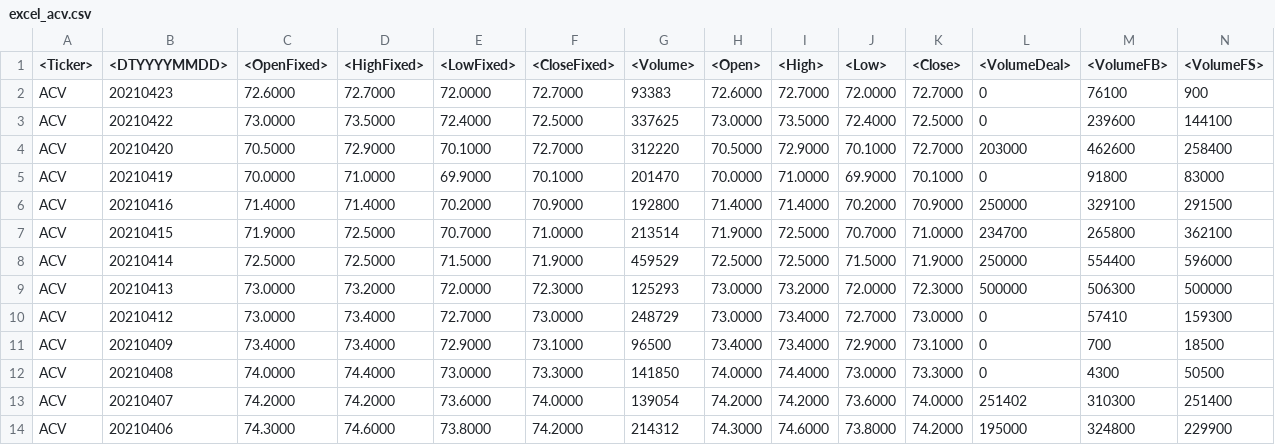
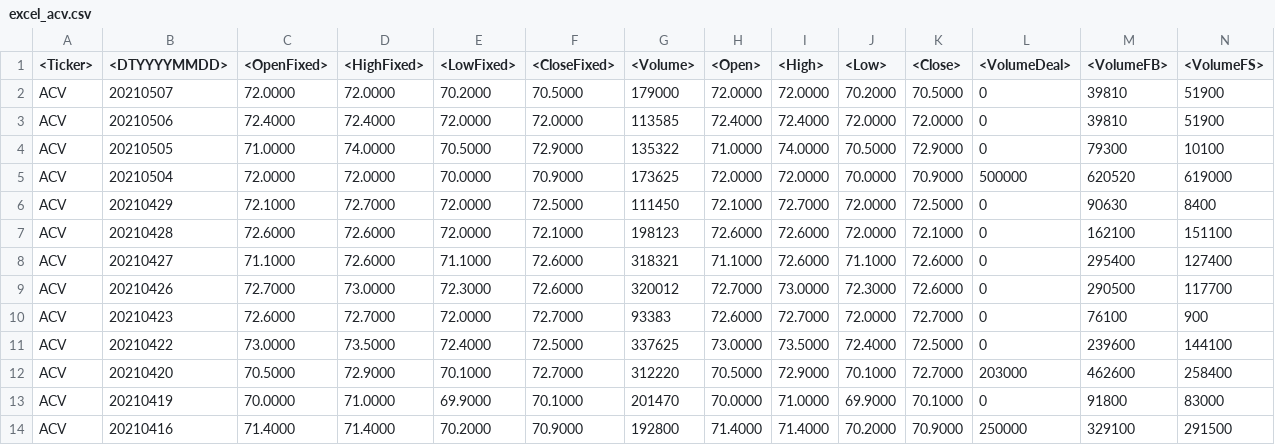
Before and after one commit to ngophuong/VNStock, a CSV file: excel_acv.csv, drawn as a sheet; only a part is shown; the shorter side is filled out with more unchanged rows.

```diff
--- a/excel_acv.csv
+++ b/excel_acv.csv
@@ -1,2 +1,10 @@
 <Ticker>,<DTYYYYMMDD>,<OpenFixed>,<HighFixed>,<LowFixed>,<CloseFixed>,<Volume>,<Open>,<High>,<Low>,<Close>,<VolumeDeal>,<VolumeFB>,<VolumeFS>
+ACV,20210507,72.0000,72.0000,70.2000,70.5000,179000,72.0000,72.0000,70.2000,70.5000,0,39810,51900
+ACV,20210506,72.4000,72.4000,72.0000,72.0000,113585,72.4000,72.4000,72.0000,72.0000,0,39810,51900
+ACV,20210505,71.0000,74.0000,70.5000,72.9000,135322,71.0000,74.0000,70.5000,72.9000,0,79300,10100
+ACV,20210504,72.0000,72.0000,70.0000,70.9000,173625,72.0000,72.0000,70.0000,70.9000,500000,620520,619000
+ACV,20210429,72.1000,72.7000,72.0000,72.5000,111450,72.1000,72.7000,72.0000,72.5000,0,90630,8400
+ACV,20210428,72.6000,72.6000,72.0000,72.1000,198123,72.6000,72.6000,72.0000,72.1000,0,162100,151100
+ACV,20210427,71.1000,72.6000,71.1000,72.6000,318321,71.1000,72.6000,71.1000,72.6000,0,295400,127400
+ACV,20210426,72.7000,73.0000,72.3000,72.6000,320012,72.7000,73.0000,72.3000,72.6000,0,290500,117700
 ACV,20210423,72.6000,72.7000,72.0000,72.7000,93383,72.6000,72.7000,72.0000,72.7000,0,76100,900
```
Also changed, not shown: excel_pnj.csv, excel_vci.csv, 12 other files.
